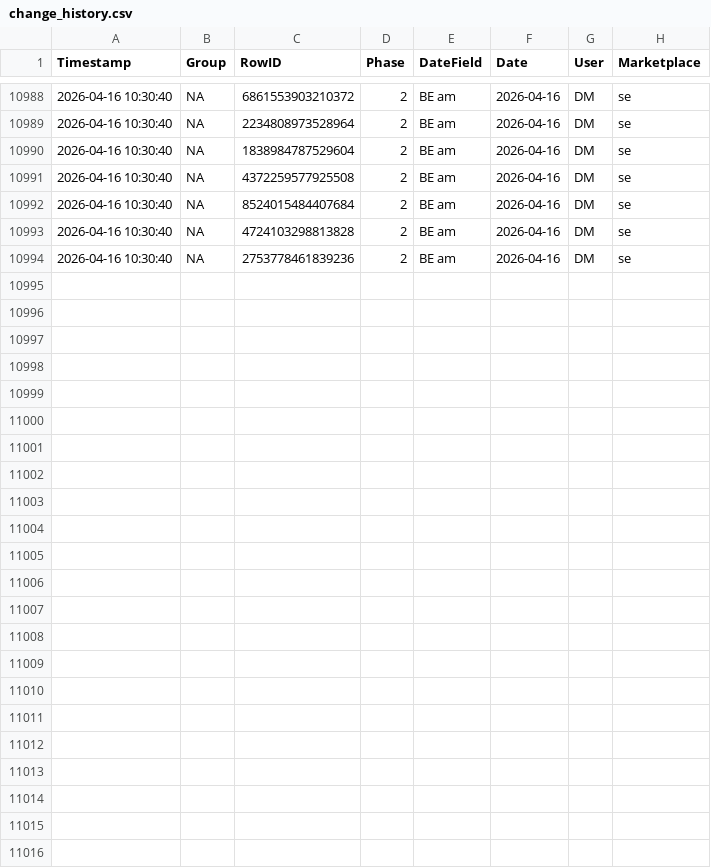
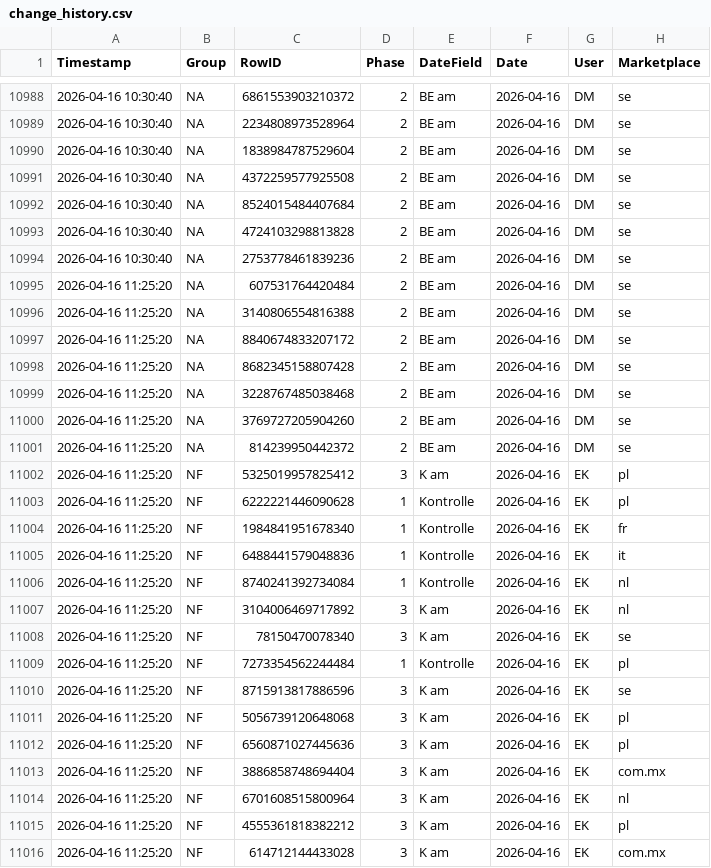
Before and after one commit to fmossig/smartsheet-tracker, a CSV file: tracking_data/change_history.csv, drawn as a sheet; only a part is shown, gaps mark what is left out; the diff names each change by its address in the sheet, - before the commit and + after, or states it on an @@ line.

```diff
--- a/tracking_data/change_history.csv
+++ b/tracking_data/change_history.csv
+row 10995: 2026-04-16 11:25:20 | NA | 607531764420484 | 2 | BE am | 2026-04-16 | DM | se
+row 10996: 2026-04-16 11:25:20 | NA | 3140806554816388 | 2 | BE am | 2026-04-16 | DM | se
+row 10997: 2026-04-16 11:25:20 | NA | 8840674833207172 | 2 | BE am | 2026-04-16 | DM | se
+row 10998: 2026-04-16 11:25:20 | NA | 8682345158807428 | 2 | BE am | 2026-04-16 | DM | se
+row 10999: 2026-04-16 11:25:20 | NA | 3228767485038468 | 2 | BE am | 2026-04-16 | DM | se
+row 11000: 2026-04-16 11:25:20 | NA | 3769727205904260 | 2 | BE am | 2026-04-16 | DM | se
+row 11001: 2026-04-16 11:25:20 | NA | 814239950442372 | 2 | BE am | 2026-04-16 | DM | se
+row 11002: 2026-04-16 11:25:20 | NF | 5325019957825412 | 3 | K am | 2026-04-16 | EK | pl
+row 11003: 2026-04-16 11:25:20 | NF | 6222221446090628 | 1 | Kontrolle | 2026-04-16 | EK | pl
+row 11004: 2026-04-16 11:25:20 | NF | 1984841951678340 | 1 | Kontrolle | 2026-04-16 | EK | fr
+row 11005: 2026-04-16 11:25:20 | NF | 6488441579048836 | 1 | Kontrolle | 2026-04-16 | EK | it
+row 11006: 2026-04-16 11:25:20 | NF | 8740241392734084 | 1 | Kontrolle | 2026-04-16 | EK | nl
+row 11007: 2026-04-16 11:25:20 | NF | 3104006469717892 | 3 | K am | 2026-04-16 | EK | nl
+row 11008: 2026-04-16 11:25:20 | NF | 78150470078340 | 3 | K am | 2026-04-16 | EK | se
+row 11009: 2026-04-16 11:25:20 | NF | 7273354562244484 | 1 | Kontrolle | 2026-04-16 | EK | pl
+row 11010: 2026-04-16 11:25:20 | NF | 8715913817886596 | 3 | K am | 2026-04-16 | EK | se
+row 11011: 2026-04-16 11:25:20 | NF | 5056739120648068 | 3 | K am | 2026-04-16 | EK | pl
+row 11012: 2026-04-16 11:25:20 | NF | 6560871027445636 | 3 | K am | 2026-04-16 | EK | pl
+row 11013: 2026-04-16 11:25:20 | NF | 3886858748694404 | 3 | K am | 2026-04-16 | EK | com.mx
+row 11014: 2026-04-16 11:25:20 | NF | 6701608515800964 | 3 | K am | 2026-04-16 | EK | nl
+row 11015: 2026-04-16 11:25:20 | NF | 4555361818382212 | 3 | K am | 2026-04-16 | EK | pl
+row 11016: 2026-04-16 11:25:20 | NF | 614712144433028 | 3 | K am | 2026-04-16 | EK | com.mx
```
Also changed, not shown: 1 other file.
